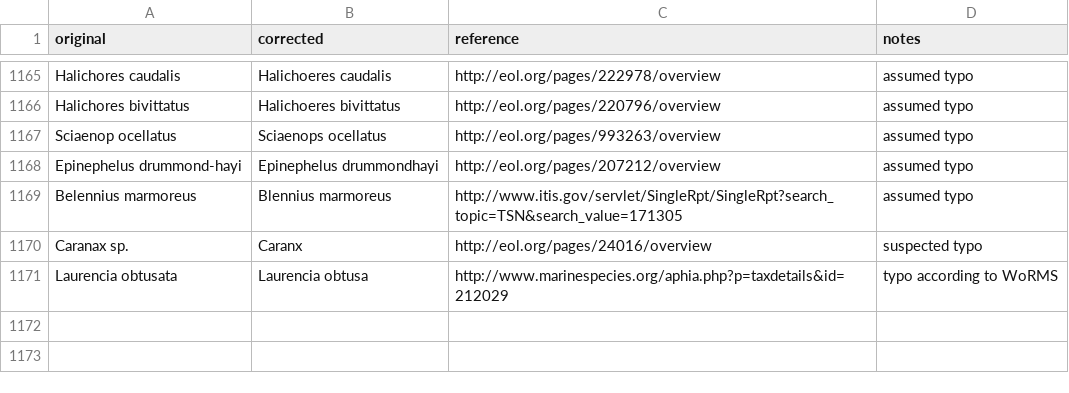
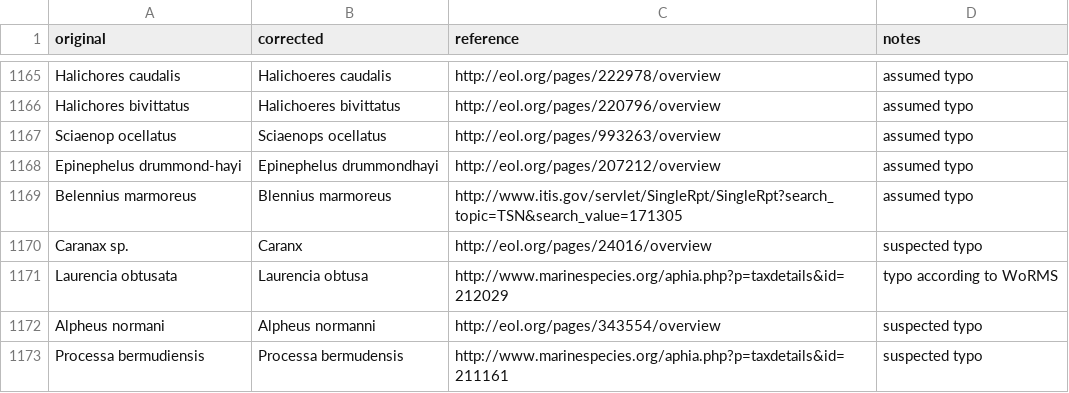
Before and after one commit to globalbioticinteractions/globalbioticinteractions, a CSV file: eol-globi-data-tool/src/main/resources/org/eol/globi/service/taxon-name-mapping.csv, drawn as a sheet; only a part is shown, gaps mark what is left out; the diff names each change by its address in the sheet, - before the commit and + after, or states it on an @@ line.

Commit message:
apply some name corrections

```diff
--- a/eol-globi-data-tool/src/main/resources/org/eol/globi/service/taxon-name-mapping.csv
+++ b/eol-globi-data-tool/src/main/resources/org/eol/globi/service/taxon-name-mapping.csv
+row 1172: Alpheus normani | Alpheus normanni | http://eol.org/pages/343554/overview | suspected typo
+row 1173: Processa bermudiensis | Processa bermudensis | http://www.marinespecies.org/aphia.php?p=taxdetails&id=211161 | suspected typo
```
